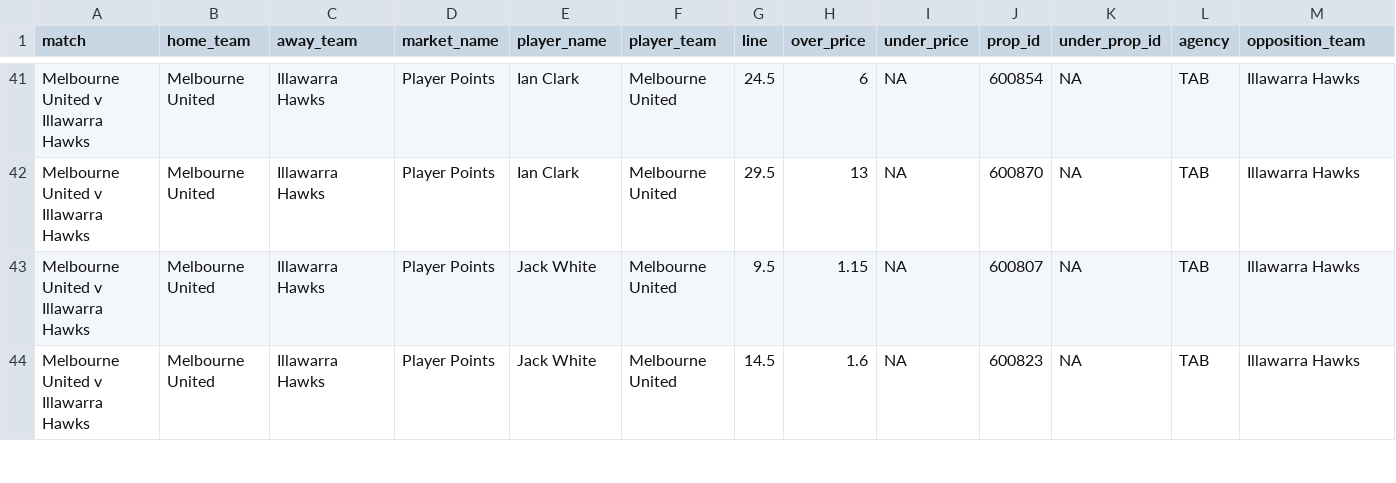
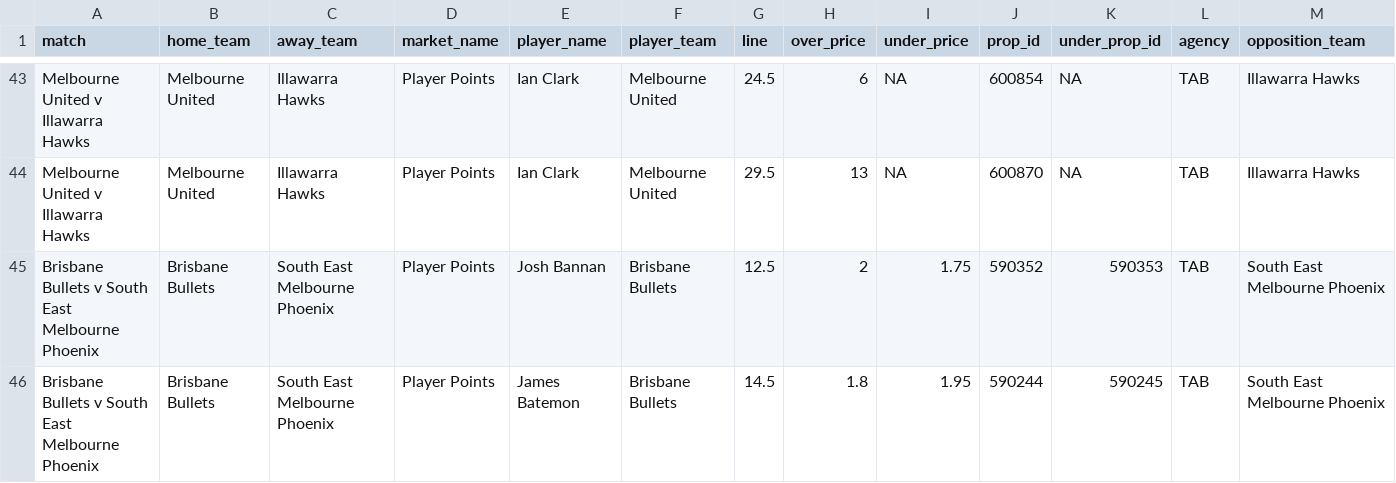
Before and after one commit to jamesbrown1417/NBL, a CSV file: Data/scraped_odds/tab_player_points.csv, drawn as a sheet; only a part is shown, gaps mark what is left out; the shorter side is filled out with more unchanged rows; the diff covers the shown part only.

```diff
--- a/Data/scraped_odds/tab_player_points.csv
+++ b/Data/scraped_odds/tab_player_points.csv
@@ -42 +44,3 @@ Melbourne United v Illawarra Hawks,Melbourne United,Illawarra Hawks,Player Point
 Melbourne United v Illawarra Hawks,Melbourne United,Illawarra Hawks,Player Points,Ian Clark,Melbourne United,29.5,13,NA,600870,NA,TAB,Illawarra Hawks
+Brisbane Bullets v South East Melbourne Phoenix,Brisbane Bullets,South East Melbourne Phoenix,Player Points,Josh Bannan,Brisbane Bullets,12.5,2,1.75,590352,590353,TAB,South East Melbourne Phoenix
+Brisbane Bullets v South East Melbourne Phoenix,Brisbane Bullets,South East Melbourne Phoenix,Player Points,James Batemon,Brisbane Bullets,14.5,1.8,1.95,590244,590245,TAB,South East Melbourne Phoenix
```
Also changed, not shown: 7 added rows and 7 edited cells elsewhere in this file, Data/scraped_odds/pointsbet_player_rebounds.csv, Data/scraped_odds/sportsbet_player_assists.csv, 30 other files.
